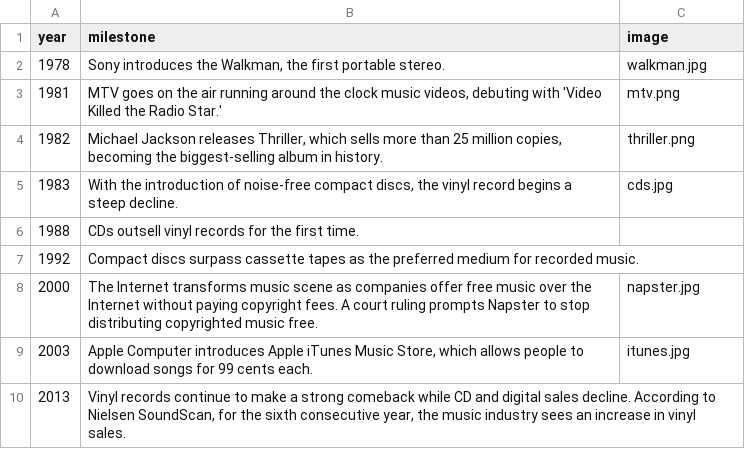
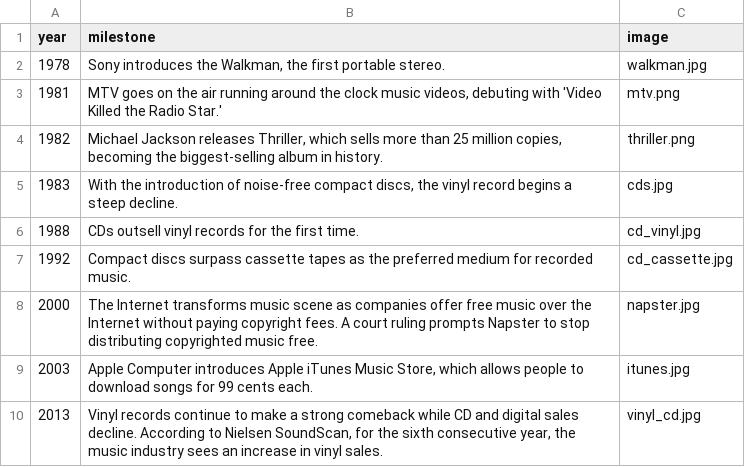
Before and after one commit to jasonjyu/cs171-pr-riaamusicsales, a CSV file: data/milestones.csv, drawn as a sheet.

Commit message:
Added more milestone images

```diff
--- a/data/milestones.csv
+++ b/data/milestones.csv
@@ -5,6 +5,6 @@ year,milestone,image
 1983,"With the introduction of noise-free compact discs, the vinyl record begins a steep decline.",cds.jpg
-1988,CDs outsell vinyl records for the first time.,
-1992,Compact discs surpass cassette tapes as the preferred medium for recorded music.,
+1988,CDs outsell vinyl records for the first time.,cd_vinyl.jpg
+1992,Compact discs surpass cassette tapes as the preferred medium for recorded music.,cd_cassette.jpg
 2000,The Internet transforms music scene as companies offer free music over the Internet without paying copyright fees. A court ruling prompts Napster to stop distributing copyrighted music free.,napster.jpg
 2003,"Apple Computer introduces Apple iTunes Music Store, which allows people to download songs for 99 cents each.",itunes.jpg
-2013,"Vinyl records continue to make a strong comeback while CD and digital sales decline. According to Nielsen SoundScan, for the sixth consecutive year, the music industry sees an increase in vinyl sales.",
+2013,"Vinyl records continue to make a strong comeback while CD and digital sales decline. According to Nielsen SoundScan, for the sixth consecutive year, the music industry sees an increase in vinyl sales.",vinyl_cd.jpg
```
Also changed, not shown: 5 other files.
